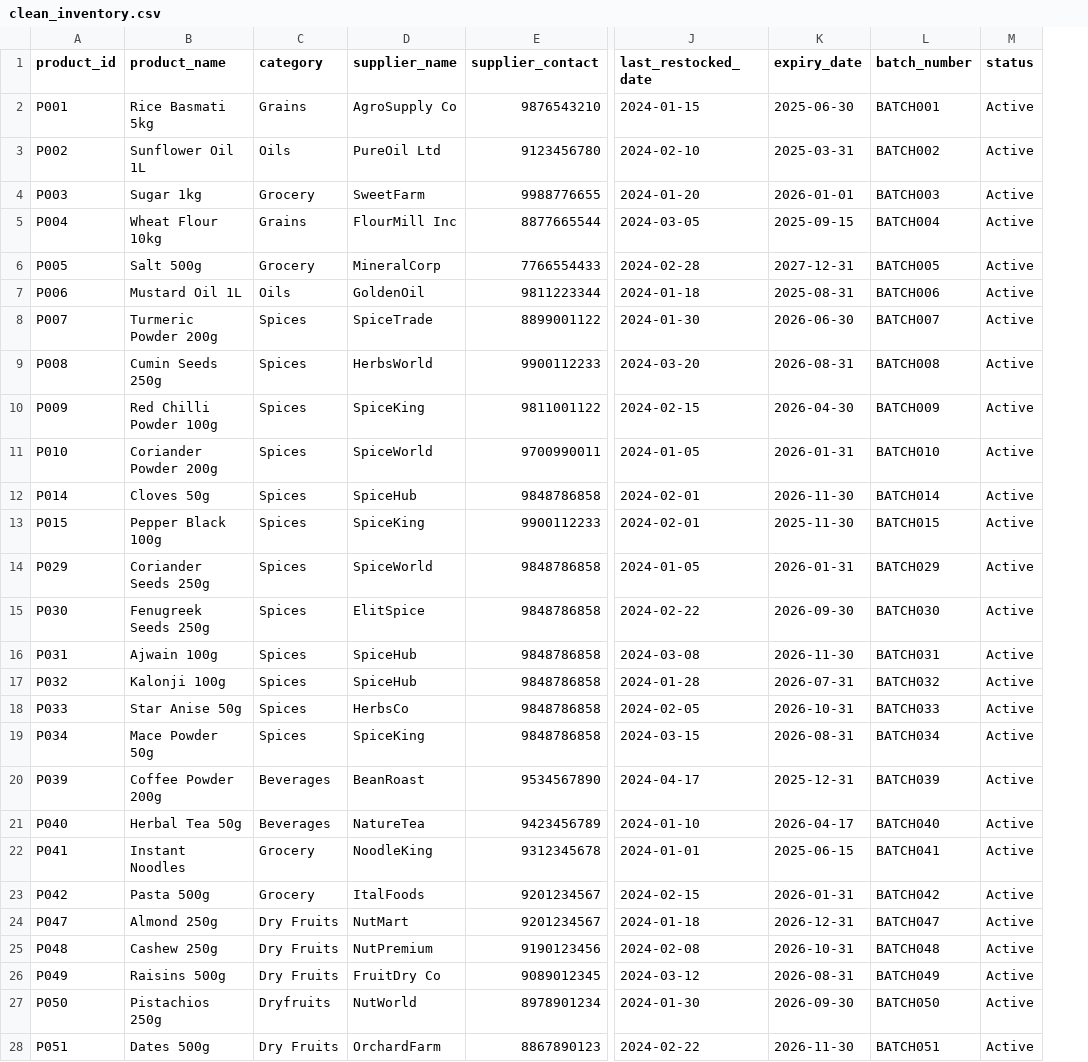
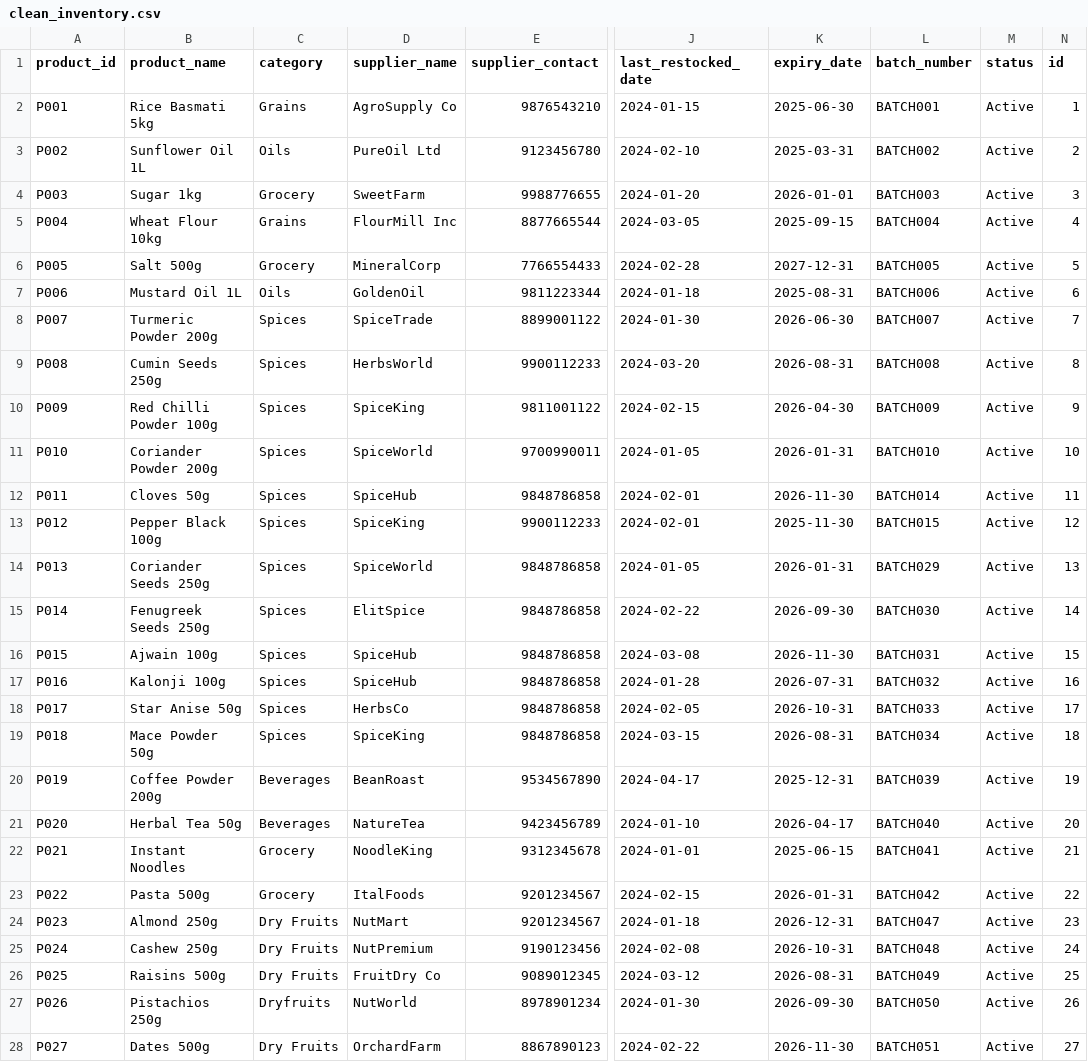
Before and after one commit to tensakuro/mysql-files, a CSV file: clean_inventory.csv, drawn as a sheet; only a part is shown, gaps mark what is left out; the diff covers the shown part only; the diff names each change by its address in the sheet, - before the commit and + after, or states it on an @@ line.

Commit message:
deleted unknown values

```diff
--- a/clean_inventory.csv
+++ b/clean_inventory.csv
+column N (id), rows 2-28: 1 | 2 | 3 | 4 | 5 | 6 | 7 | 8 | 9 | 10 | 11 | 12 | 13 | 14 | 15 | 16 | 17 | 18 | 19 | 20 | 21 | 22 | 23 | 24 | 25 | 26 | 27
-A12 (product_id): P014
+A12 (product_id): P011
-A13 (product_id): P015
+A13 (product_id): P012
-A14 (product_id): P029
+A14 (product_id): P013
-A15 (product_id): P030
+A15 (product_id): P014
-A16 (product_id): P031
+A16 (product_id): P015
-A17 (product_id): P032
+A17 (product_id): P016
-A18 (product_id): P033
+A18 (product_id): P017
-A19 (product_id): P034
+A19 (product_id): P018
-A20 (product_id): P039
+A20 (product_id): P019
-A21 (product_id): P040
+A21 (product_id): P020
-A22 (product_id): P041
+A22 (product_id): P021
-A23 (product_id): P042
+A23 (product_id): P022
-A24 (product_id): P047
+A24 (product_id): P023
-A25 (product_id): P048
+A25 (product_id): P024
-A26 (product_id): P049
+A26 (product_id): P025
-A27 (product_id): P050
+A27 (product_id): P026
-A28 (product_id): P051
+A28 (product_id): P027
```
Also changed, not shown: 42 edited cells elsewhere in this file.
